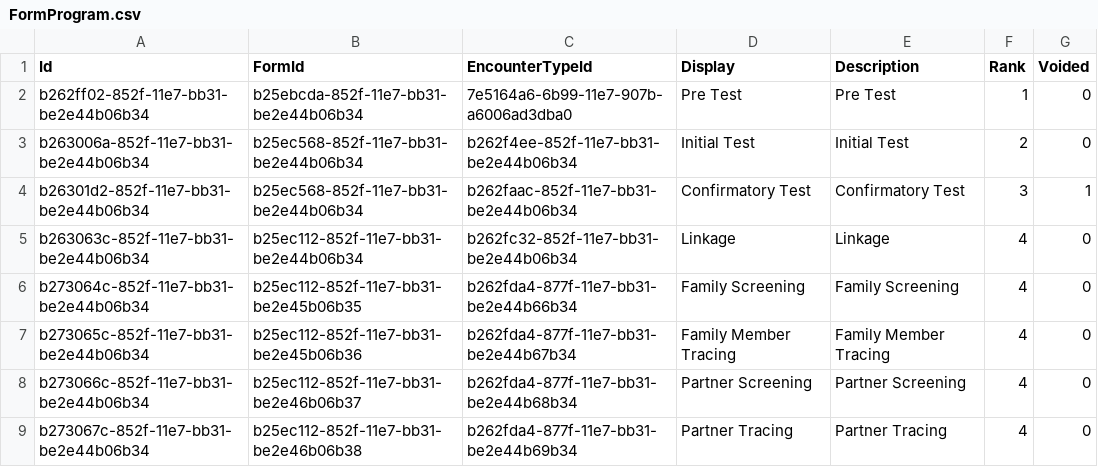
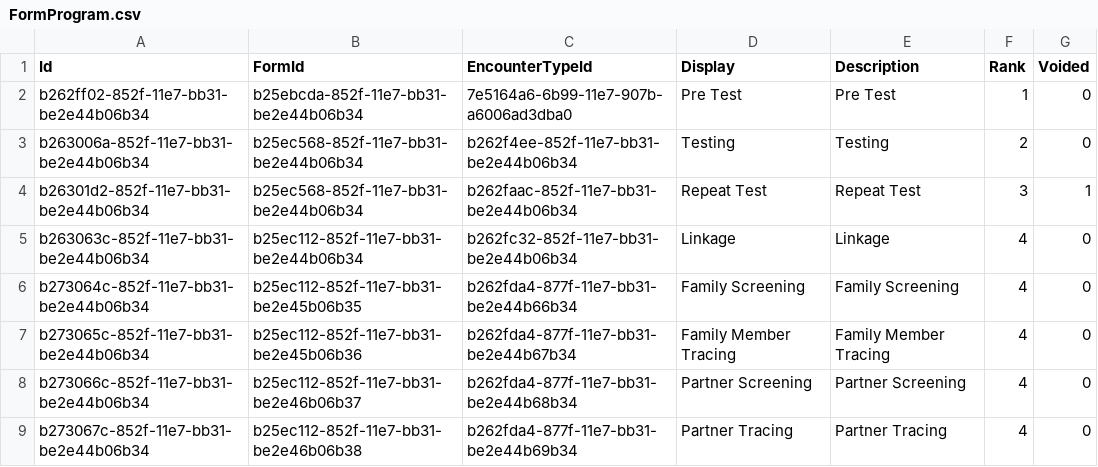
Before and after one commit to palladiumkenya/livehapi, a CSV file: LiveHAPI.Infrastructure/Seed/FormProgram.csv, drawn as a sheet.

```diff
--- a/LiveHAPI.Infrastructure/Seed/FormProgram.csv
+++ b/LiveHAPI.Infrastructure/Seed/FormProgram.csv
@@ -2,4 +2,4 @@ Id|FormId|EncounterTypeId|Display|Description|Rank|Voided
 b262ff02-852f-11e7-bb31-be2e44b06b34|b25ebcda-852f-11e7-bb31-be2e44b06b34|7e5164a6-6b99-11e7-907b-a6006ad3dba0|Pre Test|Pre Test|1|0
-b263006a-852f-11e7-bb31-be2e44b06b34|b25ec568-852f-11e7-bb31-be2e44b06b34|b262f4ee-852f-11e7-bb31-be2e44b06b34|Initial Test|Initial Test|2|0
-b26301d2-852f-11e7-bb31-be2e44b06b34|b25ec568-852f-11e7-bb31-be2e44b06b34|b262faac-852f-11e7-bb31-be2e44b06b34|Confirmatory Test|Confirmatory Test|3|1
+b263006a-852f-11e7-bb31-be2e44b06b34|b25ec568-852f-11e7-bb31-be2e44b06b34|b262f4ee-852f-11e7-bb31-be2e44b06b34|Testing|Testing|2|0
+b26301d2-852f-11e7-bb31-be2e44b06b34|b25ec568-852f-11e7-bb31-be2e44b06b34|b262faac-852f-11e7-bb31-be2e44b06b34|Repeat Test|Repeat Test|3|1
 b263063c-852f-11e7-bb31-be2e44b06b34|b25ec112-852f-11e7-bb31-be2e44b06b34|b262fc32-852f-11e7-bb31-be2e44b06b34|Linkage|Linkage|4|0
```
Also changed, not shown: LiveHAPI.Infrastructure/Seed/Category.csv, LiveHAPI.Infrastructure/Seed/CategoryItem.csv, 2 other files.
